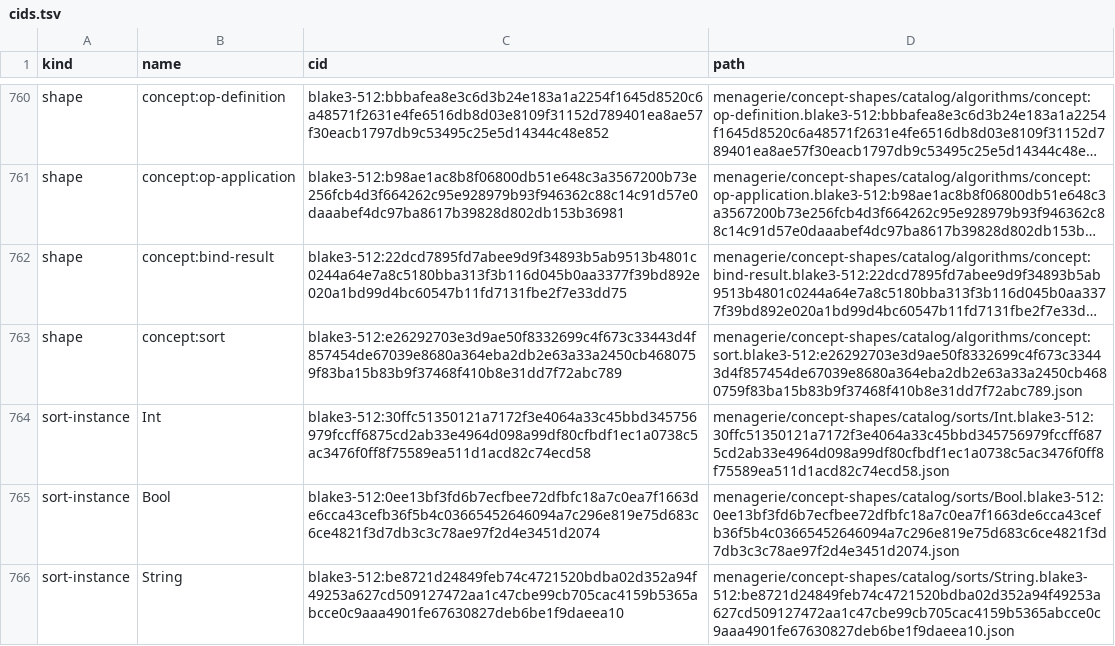
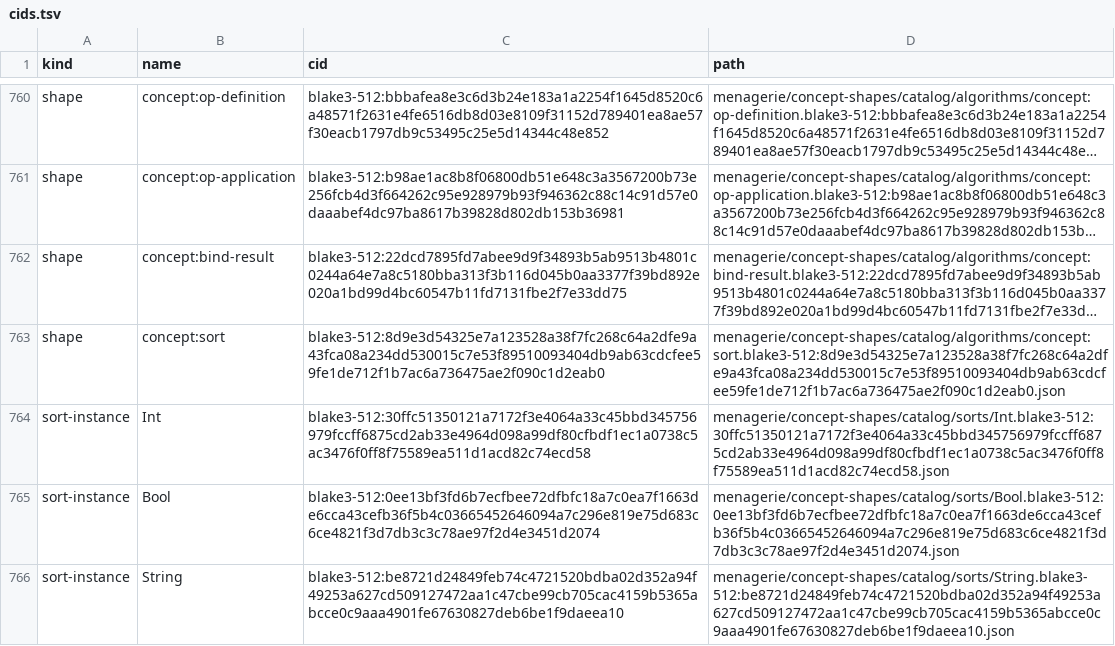
Before and after one commit to TSavo/provekit, a TSV file: menagerie/concept-shapes/cids.tsv, drawn as a sheet; only a part is shown, gaps mark what is left out; long unchanged cells end in …; the diff names each change by its address in the sheet, - before the commit and + after, or states it on an @@ line.

```diff
--- a/menagerie/concept-shapes/cids.tsv
+++ b/menagerie/concept-shapes/cids.tsv
-C763 (cid): blake3-512:e26292703e3d9ae50f8332699c4f673c33443d4f857454de67039e8680a364eba2db2e63a33a2450cb4680759f83ba15b83b9f37468f410b8e31dd7f72abc789
+C763 (cid): blake3-512:8d9e3d54325e7a123528a38f7fc268c64a2dfe9a43fca08a234dd530015c7e53f89510093404db9ab63cdcfee59fe1de712f1b7ac6a736475ae2f090c1d2eab0
-D763 (path): menagerie/concept-shapes/catalog/algorithms/concept:sort.blake3-512:e26292703e3d9ae50f8332699c4f673c33443d4f857454de67039e8680a364eba2db2e63a33a2450cb4680759f83ba15b83b9f37468f410b8e31dd7f72abc789.json
+D763 (path): menagerie/concept-shapes/catalog/algorithms/concept:sort.blake3-512:8d9e3d54325e7a123528a38f7fc268c64a2dfe9a43fca08a234dd530015c7e53f89510093404db9ab63cdcfee59fe1de712f1b7ac6a736475ae2f090c1d2eab0.json
```
Also changed, not shown: 8 other files.
